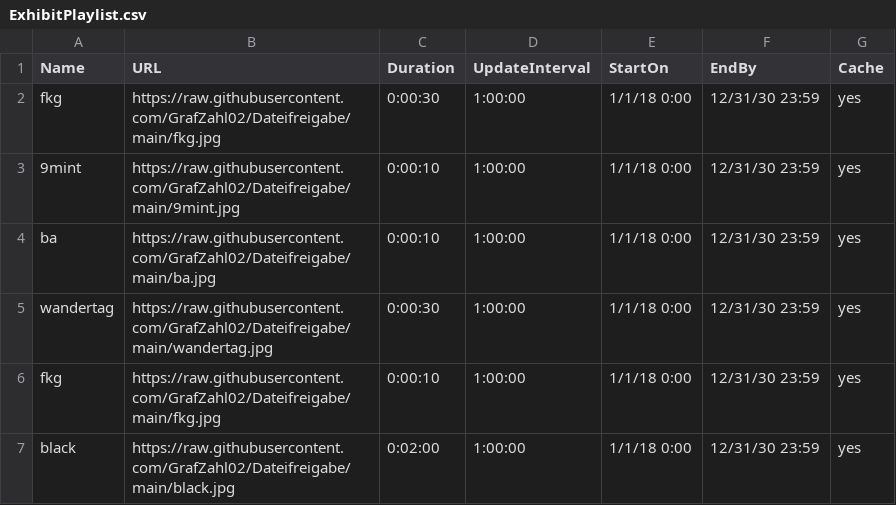
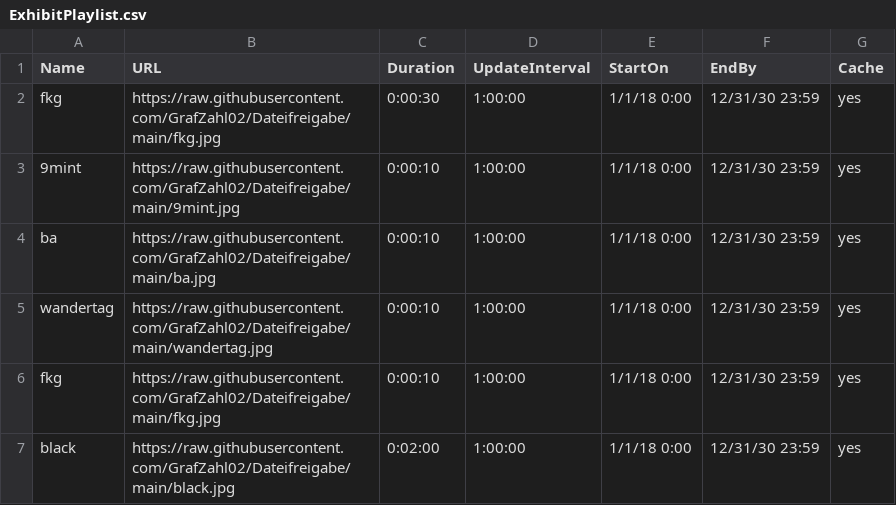
Before and after one commit to GrafZahl02/Dateifreigabe, a CSV file: ExhibitPlaylist.csv, drawn as a sheet.

Commit message:
Update ExhibitPlaylist.csv

```diff
--- a/ExhibitPlaylist.csv
+++ b/ExhibitPlaylist.csv
@@ -4,3 +4,3 @@ fkg,https://raw.githubusercontent.com/GrafZahl02/Dateifreigabe/main/fkg.jpg,0:00
 ba,https://raw.githubusercontent.com/GrafZahl02/Dateifreigabe/main/ba.jpg,0:00:10,1:00:00,1/1/18 0:00,12/31/30 23:59,yes
-wandertag,https://raw.githubusercontent.com/GrafZahl02/Dateifreigabe/main/wandertag.jpg,0:00:30,1:00:00,1/1/18 0:00,12/31/30 23:59,yes
+wandertag,https://raw.githubusercontent.com/GrafZahl02/Dateifreigabe/main/wandertag.jpg,0:00:10,1:00:00,1/1/18 0:00,12/31/30 23:59,yes
 fkg,https://raw.githubusercontent.com/GrafZahl02/Dateifreigabe/main/fkg.jpg,0:00:10,1:00:00,1/1/18 0:00,12/31/30 23:59,yes
```
